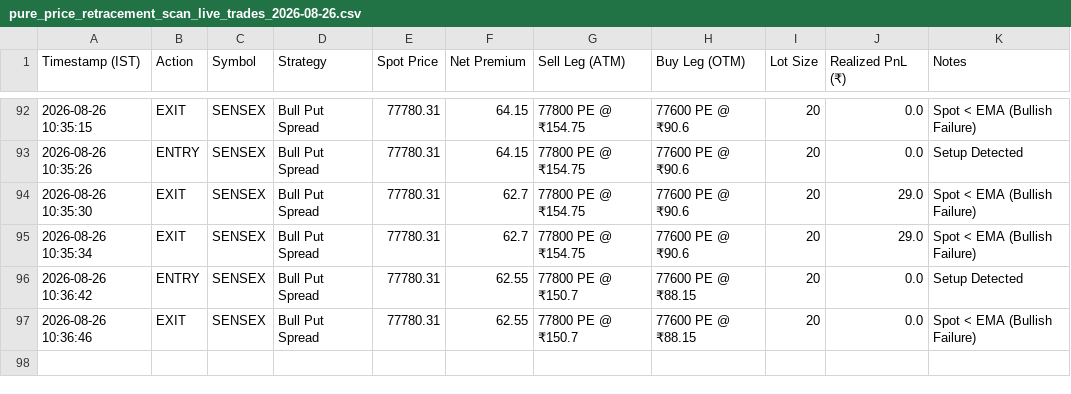
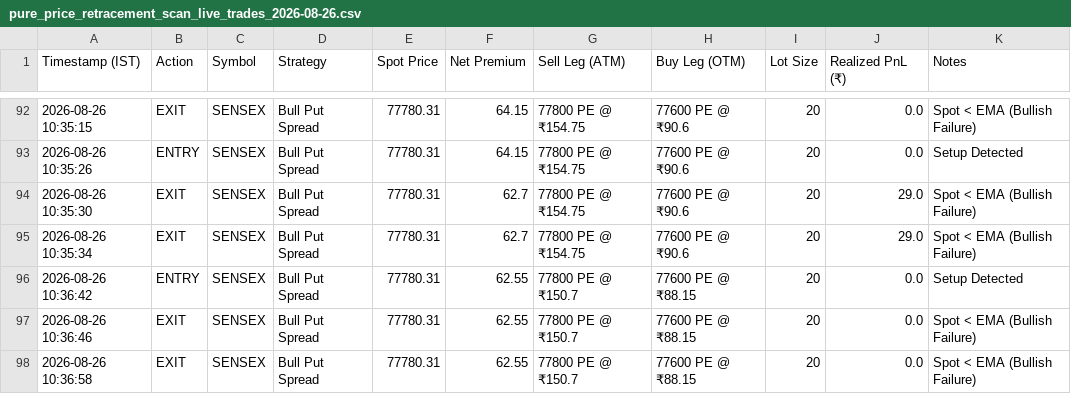
Before and after one commit to rkovath-netizen/backtest_with_upstox_data, a CSV file: dataoutput/pure_price_retracement_scan_live_trades_2026-08-26.csv, drawn as a sheet; only a part is shown, gaps mark what is left out; the diff names each change by its address in the sheet, - before the commit and + after, or states it on an @@ line.

Commit message:
Trade Log API Commit: EXIT SENSEX

```diff
--- a/dataoutput/pure_price_retracement_scan_live_trades_2026-08-26.csv
+++ b/dataoutput/pure_price_retracement_scan_live_trades_2026-08-26.csv
+row 98: 2026-08-26 10:36:58 | EXIT | SENSEX | Bull Put Spread | 77780.31 | 62.55 | 77800 PE @ ₹150.7 | 77600 PE @ ₹88.15 | 20 | 0.0 | Spot < EMA (Bullish Failure)
```
